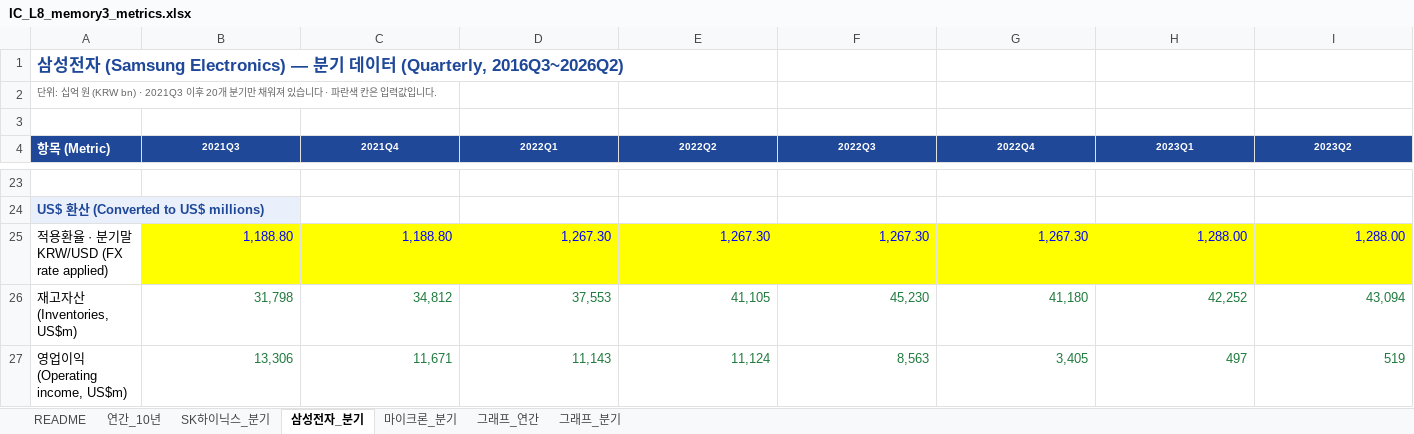
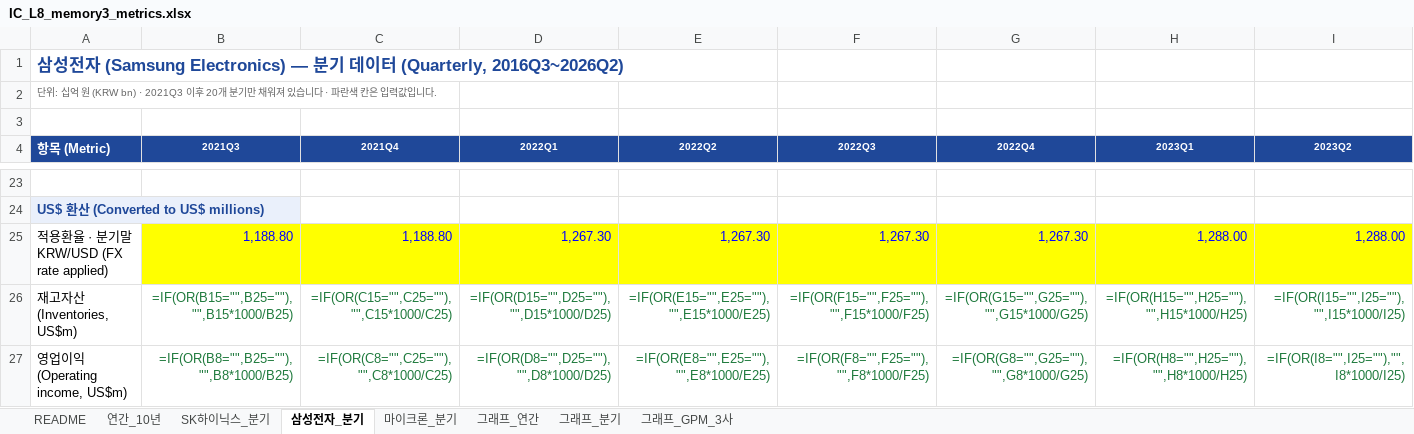
Before and after one commit to keejae/financial-accounting, an Excel workbook: files/inclass/korean/IC_L8_memory3_metrics.xlsx, sheet 삼성전자_분기, drawn as a sheet; only a part is shown, gaps mark what is left out; values as stored, in another font and other column widths than the file's, no borders; formulas without a stored value are shown as written; the diff covers the shown part only; the diff names each change by its address in the sheet, - before the commit and + after, or states it on an @@ line.

```diff
--- a/files/inclass/korean/IC_L8_memory3_metrics.xlsx (sheet 삼성전자_분기)
+++ b/files/inclass/korean/IC_L8_memory3_metrics.xlsx (sheet 삼성전자_분기)
+sheet tab: 그래프_GPM_3사
-B26 (2021Q3): 31,798
+B26 (2021Q3): =IF(OR(B15="",B25=""),"",B15*1000/B25)
-C26 (2021Q4): 34,812
+C26 (2021Q4): =IF(OR(C15="",C25=""),"",C15*1000/C25)
-D26 (2022Q1): 37,553
+D26 (2022Q1): =IF(OR(D15="",D25=""),"",D15*1000/D25)
-E26 (2022Q2): 41,105
+E26 (2022Q2): =IF(OR(E15="",E25=""),"",E15*1000/E25)
-F26 (2022Q3): 45,230
+F26 (2022Q3): =IF(OR(F15="",F25=""),"",F15*1000/F25)
-G26 (2022Q4): 41,180
+G26 (2022Q4): =IF(OR(G15="",G25=""),"",G15*1000/G25)
-H26 (2023Q1): 42,252
+H26 (2023Q1): =IF(OR(H15="",H25=""),"",H15*1000/H25)
-I26 (2023Q2): 43,094
+I26 (2023Q2): =IF(OR(I15="",I25=""),"",I15*1000/I25)
-B27 (2021Q3): 13,306
+B27 (2021Q3): =IF(OR(B8="",B25=""),"",B8*1000/B25)
-C27 (2021Q4): 11,671
+C27 (2021Q4): =IF(OR(C8="",C25=""),"",C8*1000/C25)
-D27 (2022Q1): 11,143
+D27 (2022Q1): =IF(OR(D8="",D25=""),"",D8*1000/D25)
-E27 (2022Q2): 11,124
+E27 (2022Q2): =IF(OR(E8="",E25=""),"",E8*1000/E25)
-F27 (2022Q3): 8,563
+F27 (2022Q3): =IF(OR(F8="",F25=""),"",F8*1000/F25)
-G27 (2022Q4): 3,405
+G27 (2022Q4): =IF(OR(G8="",G25=""),"",G8*1000/G25)
-H27 (2023Q1): 497
+H27 (2023Q1): =IF(OR(H8="",H25=""),"",H8*1000/H25)
-I27 (2023Q2): 519
+I27 (2023Q2): =IF(OR(I8="",I25=""),"",I8*1000/I25)
```
Also changed, not shown: 4 added rows, 4 removed rows and 84 edited cells elsewhere in this sheet, sheet 그래프_분기, sheet 연간_10년, sheet 마이크론_분기, sheet 그래프_연간, sheet SK하이닉스_분기, charts or pictures, 3 other files.
